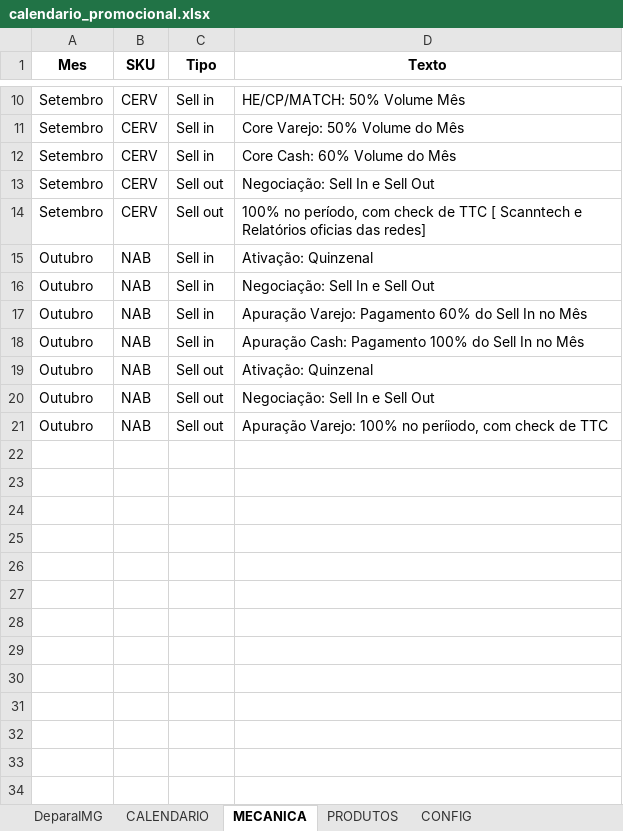
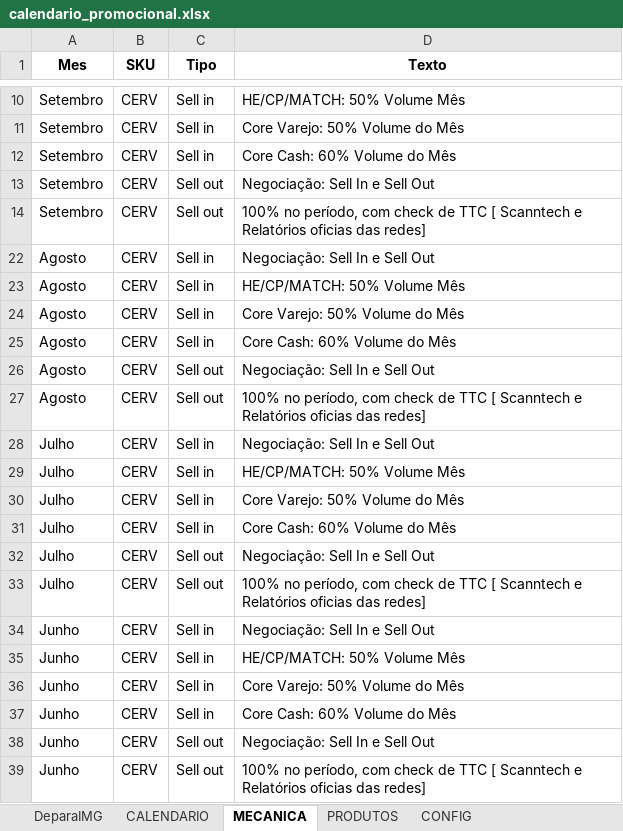
Before and after one commit to JhonatandeAlmeida/Calendario, an Excel workbook: data/calendario_promocional.xlsx, sheet MECANICA, drawn as a sheet; only a part is shown, gaps mark what is left out; values as stored, in another font and other column widths than the file's, no borders; removed rows and columns are numbered as before the commit, all else as after; the diff covers the shown part only; the diff names each change by its address in the sheet, - before the commit and + after, or states it on an @@ line.

```diff
--- a/data/calendario_promocional.xlsx (sheet MECANICA)
+++ b/data/calendario_promocional.xlsx (sheet MECANICA)
@@ row 15 hidden: Outubro | NAB | Sell in | Ativação: Quinzenal @@
+row 22: Agosto | CERV | Sell in | Negociação: Sell In e Sell Out
+row 23: Agosto | CERV | Sell in | HE/CP/MATCH: 50% Volume Mês
+row 24: Agosto | CERV | Sell in | Core Varejo: 50% Volume do Mês
+row 25: Agosto | CERV | Sell in | Core Cash: 60% Volume do Mês
+row 26: Agosto | CERV | Sell out | Negociação: Sell In e Sell Out
+row 27: Agosto | CERV | Sell out | 100% no período, com check de TTC [ Scanntech e Relatórios oficias das redes]
-A28 (Mes): Outubro
+A28 (Mes): Julho
-B28 (SKU): NAB
+B28 (SKU): CERV
@@ row 17 hidden: Outubro | NAB | Sell in | Apuração Varejo: Pagamento 60% do Sell In no Mês @@
@@ row 18 hidden: Outubro | NAB | Sell in | Apuração Cash: Pagamento 100% do Sell In no Mês @@
@@ row 19 hidden: Outubro | NAB | Sell out | Ativação: Quinzenal @@
+row 29: Julho | CERV | Sell in | HE/CP/MATCH: 50% Volume Mês
+row 30: Julho | CERV | Sell in | Core Varejo: 50% Volume do Mês
+row 31: Julho | CERV | Sell in | Core Cash: 60% Volume do Mês
-A32 (Mes): Outubro
+A32 (Mes): Julho
-B32 (SKU): NAB
+B32 (SKU): CERV
@@ row 21 hidden: Outubro | NAB | Sell out | Apuração Varejo: 100% no períiodo, com check de TTC @@
+row 33: Julho | CERV | Sell out | 100% no período, com check de TTC [ Scanntech e Relatórios oficias das redes]
+row 34: Junho | CERV | Sell in | Negociação: Sell In e Sell Out
+row 35: Junho | CERV | Sell in | HE/CP/MATCH: 50% Volume Mês
+row 36: Junho | CERV | Sell in | Core Varejo: 50% Volume do Mês
+row 37: Junho | CERV | Sell in | Core Cash: 60% Volume do Mês
+row 38: Junho | CERV | Sell out | Negociação: Sell In e Sell Out
+row 39: Junho | CERV | Sell out | 100% no período, com check de TTC [ Scanntech e Relatórios oficias das redes]
```
Also changed, not shown: 7 hidden or unhidden rows elsewhere in this sheet, sheet PRODUTOS, sheet CALENDARIO, sheet DeparaIMG, formulas that keep their value.
